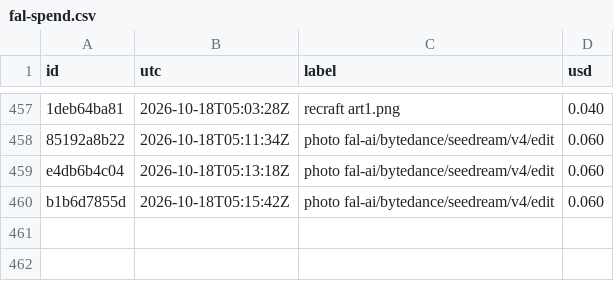
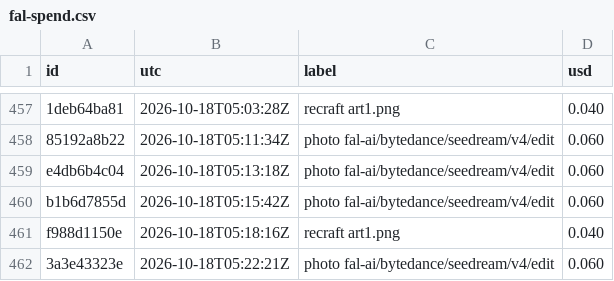
Before and after one commit to captainunderpantz67/graphicteesco, a CSV file: docs/fal-spend.csv, drawn as a sheet; only a part is shown, gaps mark what is left out; the diff names each change by its address in the sheet, - before the commit and + after, or states it on an @@ line.

```diff
--- a/docs/fal-spend.csv
+++ b/docs/fal-spend.csv
+row 461: f988d1150e | 2026-10-18T05:18:16Z | recraft art1.png | 0.040
+row 462: 3a3e43323e | 2026-10-18T05:22:21Z | photo fal-ai/bytedance/seedream/v4/edit | 0.060
```
Also changed, not shown: 6 other files.
